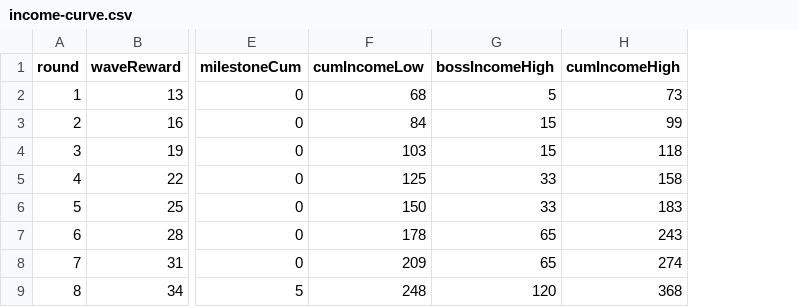
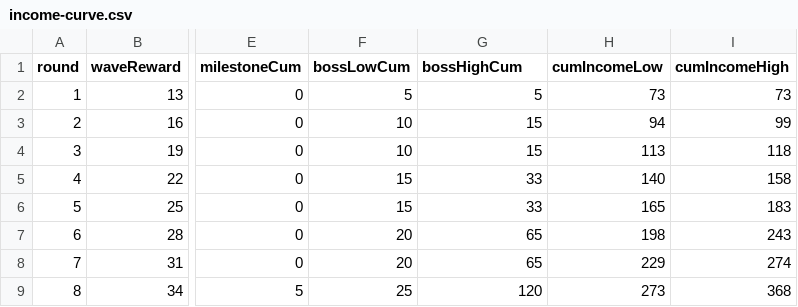
Before and after one commit to acee90/game_TD, a CSV file: docs/balance/income-curve.csv, drawn as a sheet; only a part is shown, gaps mark what is left out; removed rows and columns are numbered as before the commit, all else as after; the diff names each change by its address in the sheet, - before the commit and + after, or states it on an @@ line.

Commit message:
fix(balance): income-curve 저점 재정의 — "보스 안 부름"이 아니라 "Lv1 보스만"
플레이테스트 피드백: 보스를 아예 안 부르는 판은 저점이 아니다 — 현실적 저점은
쿨타임마다 부르되 항상 성공하는 안전 운영(Lv1만, +5씩)이다.

- 저점 = 시작 + 웨이브 누적 + 마일스톤 + Lv1 보스 케이던스
- 고점 = 같은 케이던스로 항상 최고 해금 레벨 (사다리 상승)
- bossLowCum/bossHighCum 열 분리 — 저점·고점 격차가 순수하게 보스 레벨
  선택임이 표에서 바로 보인다 (R17: 739 vs 1,174)

이 시트가 드러낸 것: 수입의 결정 축이 보스 하나뿐이다. 원작의 미션(빙고)류
두 번째 축 필요성을 백로그에 근거와 함께 승격.

```diff
--- a/docs/balance/income-curve.csv
+++ b/docs/balance/income-curve.csv
-column F (cumIncomeLow), rows 2-9: 68 | 84 | 103 | 125 | 150 | 178 | 209 | 248
+column F (bossLowCum), rows 2-9: 5 | 10 | 10 | 15 | 15 | 20 | 20 | 25
+column H (cumIncomeLow), rows 2-9: 73 | 94 | 113 | 140 | 165 | 198 | 229 | 273
-G1: bossIncomeHigh
+G1: bossHighCum
```
Also changed, not shown: 3 other files.
